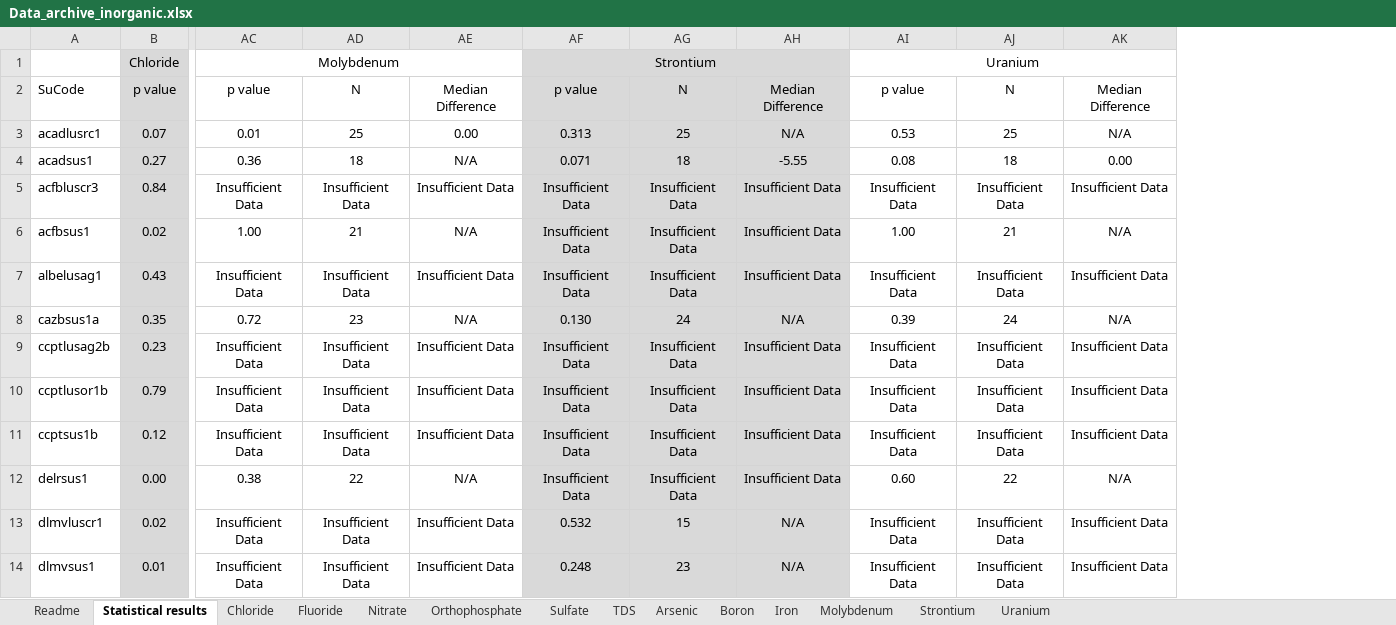
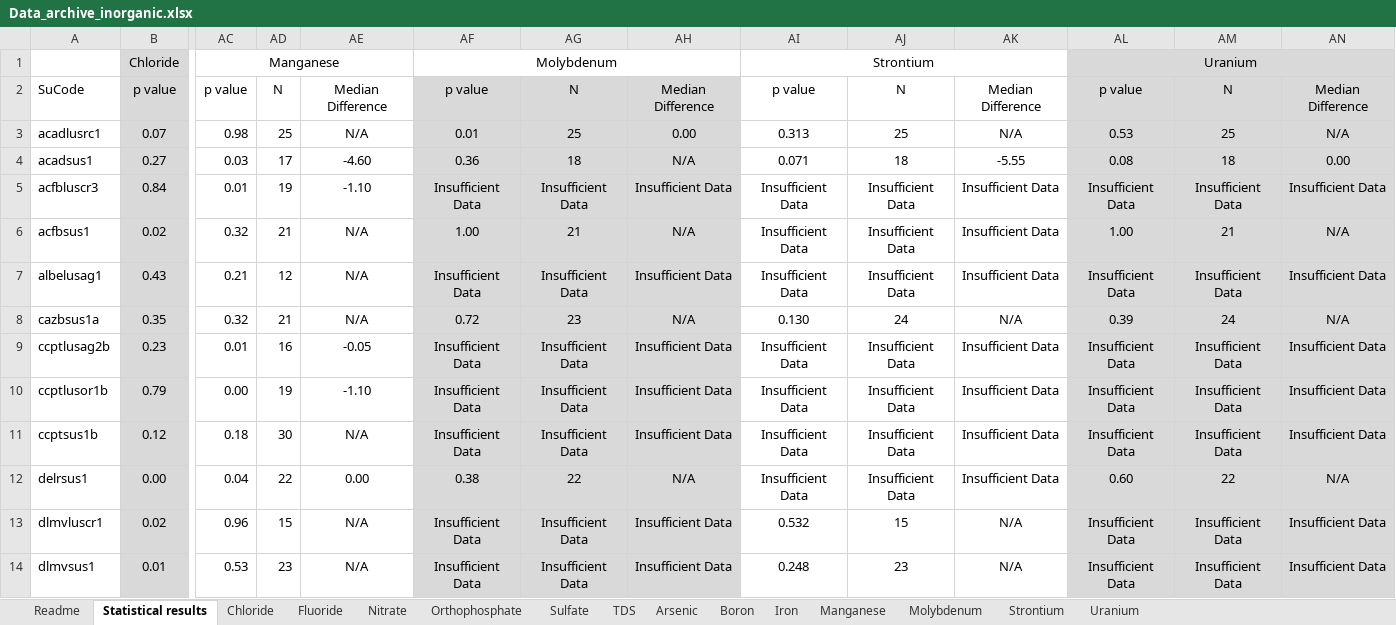
Before and after one commit to USGS-WiM/NAWQATrends, an Excel workbook: src/files/Data_archive_inorganic.xlsx, sheet Statistical results, drawn as a sheet; only a part is shown, gaps mark what is left out; values as stored, in another font and other column widths than the file's, no borders; addresses are those after the commit; the diff covers the shown part only; the diff names each change by its address in the sheet, - before the commit and + after, or states it on an @@ line.

```diff
--- a/src/files/Data_archive_inorganic.xlsx (sheet Statistical results)
+++ b/src/files/Data_archive_inorganic.xlsx (sheet Statistical results)
+sheet tab: Manganese
+column AC, rows 1-14: Manganese | p value | 0.98 | 0.03 | 0.01 | 0.32 | 0.21 | 0.32 | 0.01 | 0.00 | 0.18 | 0.04 | 0.96 | 0.53
+column AD, rows 2-14: N | 25 | 17 | 19 | 21 | 12 | 21 | 16 | 19 | 30 | 22 | 15 | 23
+column AE, rows 2-14: Median Difference | N/A | -4.60 | -1.10 | N/A | N/A | N/A | -0.05 | -1.10 | N/A | 0.00 | N/A | N/A
-AI1:AK14 fill: #D9D9D9
+AI1:AK14 fill: none
-AL1:AN14 fill: none
+AL1:AN14 fill: #D9D9D9
-AF2:AH14 fill: none
+AF2:AH14 fill: #D9D9D9
```
Also changed, not shown: cell formats elsewhere in this sheet, sheet Readme, bin-release/files/Data_archive_inorganic.xlsx, 6 other files.
